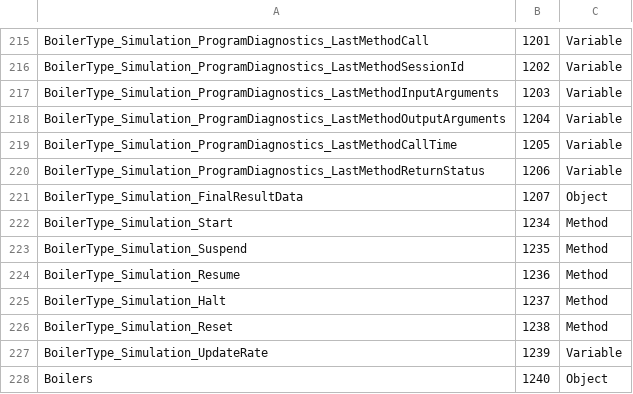
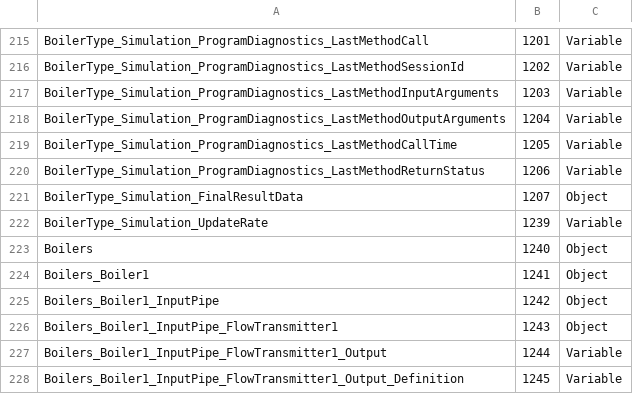
Before and after one commit to OPCFoundation/UA-.NETStandard-Samples, a CSV file: Samples/Opc.Ua.Sample/Boiler/BoilerDesign.csv, drawn as a sheet; only a part is shown, gaps mark what is left out; the shorter side is filled out with more unchanged rows; the diff covers the shown part only.

Commit message:
Fixes #389 - Boiler classes and nodeset files rebuilt to include program control methods.

```diff
--- a/Samples/Opc.Ua.Sample/Boiler/BoilerDesign.csv
+++ b/Samples/Opc.Ua.Sample/Boiler/BoilerDesign.csv
@@ -221,7 +221,2 @@ BoilerType_Simulation_ProgramDiagnostics_LastMethodReturnStatus,1206,Variable
 BoilerType_Simulation_FinalResultData,1207,Object
-BoilerType_Simulation_Start,1234,Method
-BoilerType_Simulation_Suspend,1235,Method
-BoilerType_Simulation_Resume,1236,Method
-BoilerType_Simulation_Halt,1237,Method
-BoilerType_Simulation_Reset,1238,Method
 BoilerType_Simulation_UpdateRate,1239,Variable
```
Also changed, not shown: 22 added rows and 5 removed rows elsewhere in this file, 10 other files.
